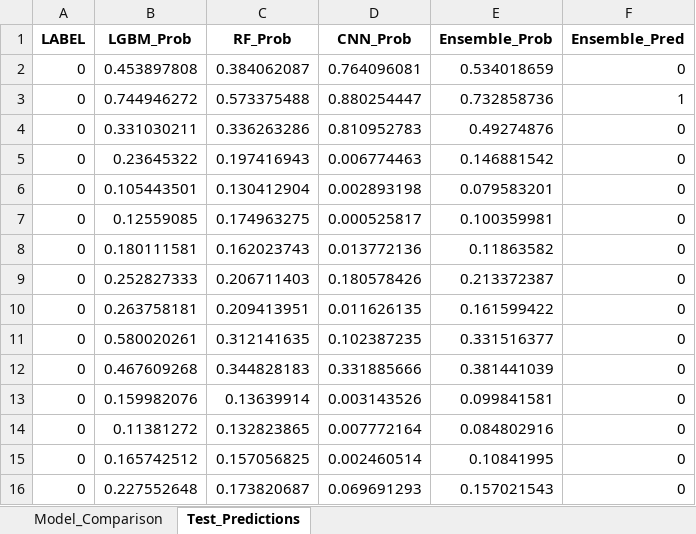
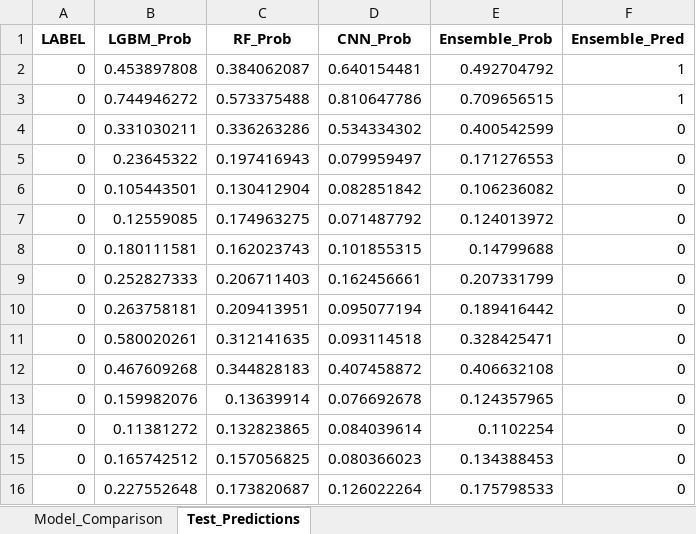
Before and after one commit to lyz88125652-max/research825, an Excel workbook: ensemble/eval_results/ensemble_eval_result.xlsx, sheet Test_Predictions, drawn as a sheet; only a part is shown; values as stored, in another font and other column widths than the file's, no borders; the diff covers the shown part only; the diff names each change by its address in the sheet, - before the commit and + after, or states it on an @@ line.

Commit message:
esm

```diff
--- a/ensemble/eval_results/ensemble_eval_result.xlsx (sheet Test_Predictions)
+++ b/ensemble/eval_results/ensemble_eval_result.xlsx (sheet Test_Predictions)
-D2 (CNN_Prob): 0.764096081
+D2 (CNN_Prob): 0.640154481
-E2 (Ensemble_Prob): 0.534018659
+E2 (Ensemble_Prob): 0.492704792
-F2 (Ensemble_Pred): 0
+F2 (Ensemble_Pred): 1
-D3 (CNN_Prob): 0.880254447
+D3 (CNN_Prob): 0.810647786
-E3 (Ensemble_Prob): 0.732858736
+E3 (Ensemble_Prob): 0.709656515
-D4 (CNN_Prob): 0.810952783
+D4 (CNN_Prob): 0.534334302
-E4 (Ensemble_Prob): 0.49274876
+E4 (Ensemble_Prob): 0.400542599
-D5 (CNN_Prob): 0.006774463
+D5 (CNN_Prob): 0.079959497
-E5 (Ensemble_Prob): 0.146881542
+E5 (Ensemble_Prob): 0.171276553
-D6 (CNN_Prob): 0.002893198
+D6 (CNN_Prob): 0.082851842
-E6 (Ensemble_Prob): 0.079583201
+E6 (Ensemble_Prob): 0.106236082
-D7 (CNN_Prob): 0.000525817
+D7 (CNN_Prob): 0.071487792
-E7 (Ensemble_Prob): 0.100359981
+E7 (Ensemble_Prob): 0.124013972
-D8 (CNN_Prob): 0.013772136
+D8 (CNN_Prob): 0.101855315
-E8 (Ensemble_Prob): 0.11863582
+E8 (Ensemble_Prob): 0.14799688
-D9 (CNN_Prob): 0.180578426
+D9 (CNN_Prob): 0.162456661
-E9 (Ensemble_Prob): 0.213372387
+E9 (Ensemble_Prob): 0.207331799
-D10 (CNN_Prob): 0.011626135
+D10 (CNN_Prob): 0.095077194
-E10 (Ensemble_Prob): 0.161599422
+E10 (Ensemble_Prob): 0.189416442
-D11 (CNN_Prob): 0.102387235
+D11 (CNN_Prob): 0.093114518
-E11 (Ensemble_Prob): 0.331516377
+E11 (Ensemble_Prob): 0.328425471
-D12 (CNN_Prob): 0.331885666
+D12 (CNN_Prob): 0.407458872
-E12 (Ensemble_Prob): 0.381441039
+E12 (Ensemble_Prob): 0.406632108
-D13 (CNN_Prob): 0.003143526
+D13 (CNN_Prob): 0.076692678
-E13 (Ensemble_Prob): 0.099841581
+E13 (Ensemble_Prob): 0.124357965
-D14 (CNN_Prob): 0.007772164
+D14 (CNN_Prob): 0.084039614
-E14 (Ensemble_Prob): 0.084802916
+E14 (Ensemble_Prob): 0.1102254
-D15 (CNN_Prob): 0.002460514
+D15 (CNN_Prob): 0.080366023
-E15 (Ensemble_Prob): 0.10841995
+E15 (Ensemble_Prob): 0.134388453
-D16 (CNN_Prob): 0.069691293
+D16 (CNN_Prob): 0.126022264
-E16 (Ensemble_Prob): 0.157021543
+E16 (Ensemble_Prob): 0.175798533
```
Also changed, not shown: 910 edited cells elsewhere in this sheet, sheet Model_Comparison.
